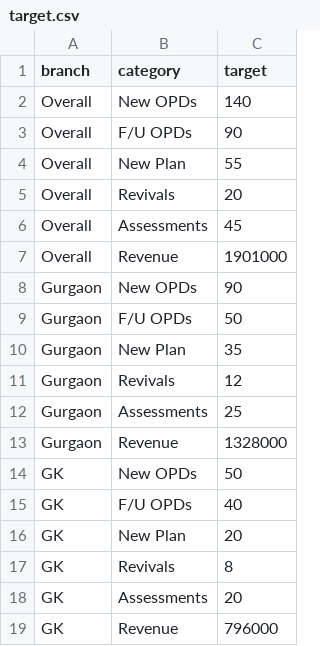
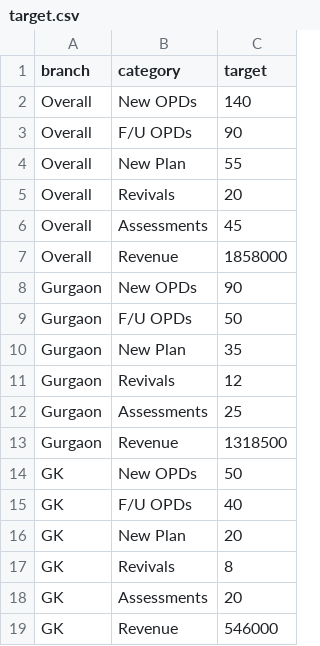
Before and after one commit to neelesh2208/clinical-performance, a CSV file: target.csv, drawn as a sheet.

```diff
--- a/target.csv
+++ b/target.csv
@@ -6,3 +6,3 @@ Overall,Revivals,20
 Overall,Assessments,45
-Overall,Revenue,1901000
+Overall,Revenue,1858000
 Gurgaon,New OPDs,90
@@ -12,3 +12,3 @@ Gurgaon,Revivals,12
 Gurgaon,Assessments,25
-Gurgaon,Revenue,1328000
+Gurgaon,Revenue,1318500
 GK,New OPDs,50
@@ -18,2 +18,2 @@ GK,Revivals,8
 GK,Assessments,20
-GK,Revenue,796000
+GK,Revenue,546000
```
Also changed, not shown: 2 other files.
